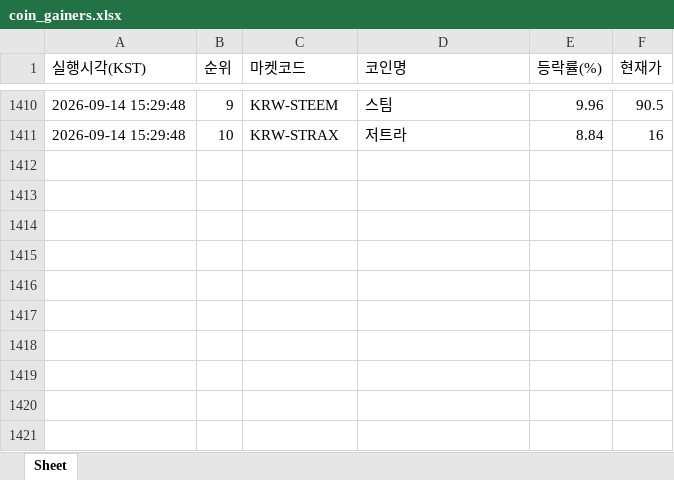
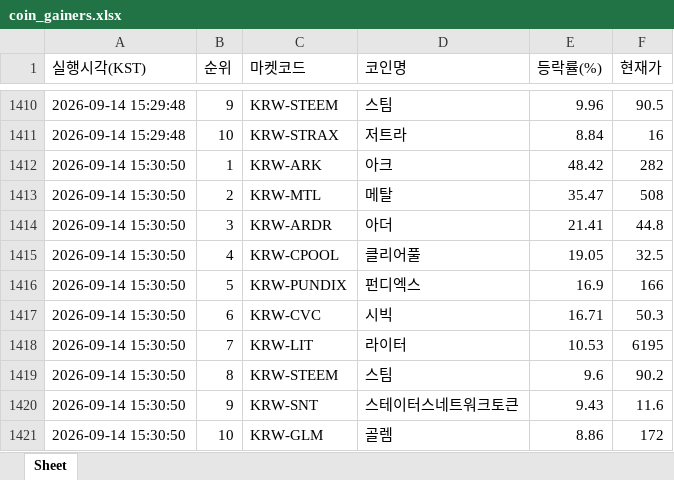
Before and after one commit to betterhwan-glitch/upbi-fire, an Excel workbook: coin_gainers.xlsx, sheet Sheet, drawn as a sheet; only a part is shown, gaps mark what is left out; values as stored, in another font and other column widths than the file's, no borders; the diff names each change by its address in the sheet, - before the commit and + after, or states it on an @@ line.

```diff
--- a/coin_gainers.xlsx (sheet Sheet)
+++ b/coin_gainers.xlsx (sheet Sheet)
+row 1412: 2026-09-14 15:30:50 | 1 | KRW-ARK | 아크 | 48.42 | 282
+row 1413: 2026-09-14 15:30:50 | 2 | KRW-MTL | 메탈 | 35.47 | 508
+row 1414: 2026-09-14 15:30:50 | 3 | KRW-ARDR | 아더 | 21.41 | 44.8
+row 1415: 2026-09-14 15:30:50 | 4 | KRW-CPOOL | 클리어풀 | 19.05 | 32.5
+row 1416: 2026-09-14 15:30:50 | 5 | KRW-PUNDIX | 펀디엑스 | 16.9 | 166
+row 1417: 2026-09-14 15:30:50 | 6 | KRW-CVC | 시빅 | 16.71 | 50.3
+row 1418: 2026-09-14 15:30:50 | 7 | KRW-LIT | 라이터 | 10.53 | 6195
+row 1419: 2026-09-14 15:30:50 | 8 | KRW-STEEM | 스팀 | 9.6 | 90.2
+row 1420: 2026-09-14 15:30:50 | 9 | KRW-SNT | 스테이터스네트워크토큰 | 9.43 | 11.6
+row 1421: 2026-09-14 15:30:50 | 10 | KRW-GLM | 골렘 | 8.86 | 172
```
